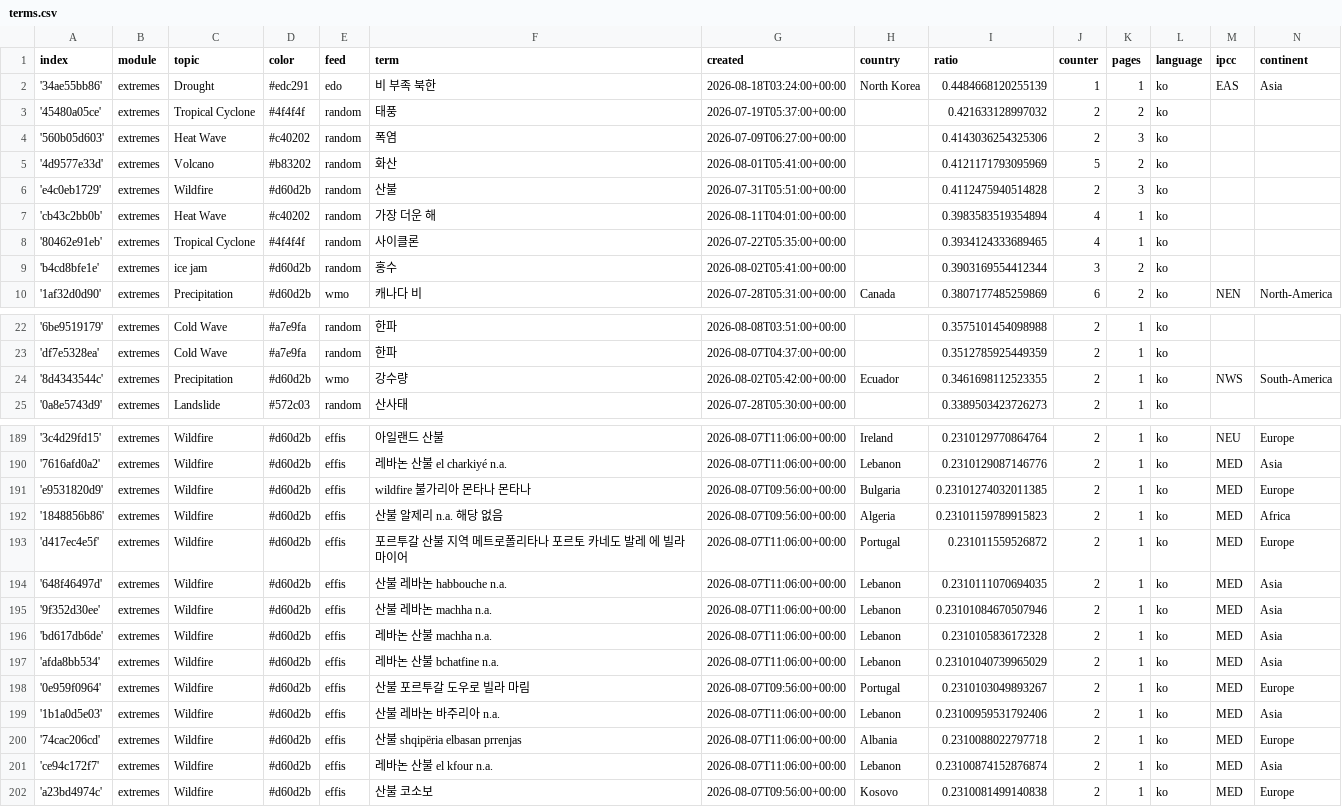
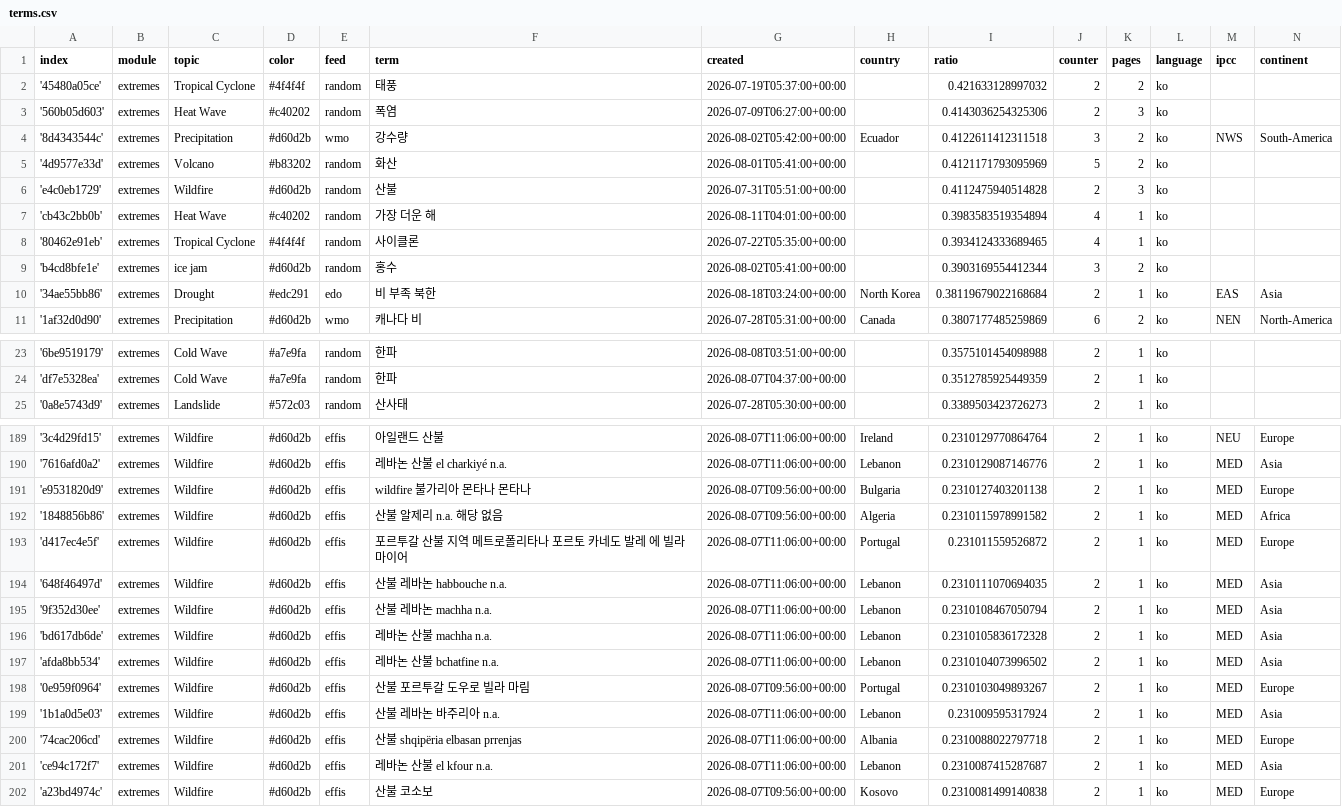
Before and after one commit to kamic-news/koreanExtremes, a CSV file: terms.csv, drawn as a sheet; only a part is shown, gaps mark what is left out; the diff covers the shown part only.

```diff
--- a/terms.csv
+++ b/terms.csv
@@ -1,5 +1,5 @@
 index,module,topic,color,feed,term,created,country,ratio,counter,pages,language,ipcc,continent
-'34ae55bb86',extremes,Drought,#edc291,edo,비 부족 북한,2026-08-18T03:24:00+00:00,North Korea,0.4484668120255139,1,1,ko,EAS,Asia
 '45480a05ce',extremes,Tropical Cyclone,#4f4f4f,random,태풍,2026-07-19T05:37:00+00:00,,0.421633128997032,2,2,ko,,
 '560b05d603',extremes,Heat Wave,#c40202,random,폭염,2026-07-09T06:27:00+00:00,,0.4143036254325306,2,3,ko,,
+'8d4343544c',extremes,Precipitation,#d60d2b,wmo,강수량,2026-08-02T05:42:00+00:00,Ecuador,0.4122611412311518,3,2,ko,NWS,South-America
 '4d9577e33d',extremes,Volcano,#b83202,random,화산,2026-08-01T05:41:00+00:00,,0.4121171793095969,5,2,ko,,
@@ -9,2 +9,3 @@ index,module,topic,color,feed,term,created,country,ratio,counter,pages,language,
 'b4cd8bfe1e',extremes,ice jam,#d60d2b,random,홍수,2026-08-02T05:41:00+00:00,,0.3903169554412344,3,2,ko,,
+'34ae55bb86',extremes,Drought,#edc291,edo,비 부족 북한,2026-08-18T03:24:00+00:00,North Korea,0.38119679022168684,2,1,ko,EAS,Asia
 '1af32d0d90',extremes,Precipitation,#d60d2b,wmo,캐나다 비,2026-07-28T05:31:00+00:00,Canada,0.3807177485259869,6,2,ko,NEN,North-America
@@ -23,3 +24,2 @@ index,module,topic,color,feed,term,created,country,ratio,counter,pages,language,
 'df7e5328ea',extremes,Cold Wave,#a7e9fa,random,한파,2026-08-07T04:37:00+00:00,,0.3512785925449359,2,1,ko,,
-'8d4343544c',extremes,Precipitation,#d60d2b,wmo,강수량,2026-08-02T05:42:00+00:00,Ecuador,0.3461698112523355,2,1,ko,NWS,South-America
 '0a8e5743d9',extremes,Landslide,#572c03,random,산사태,2026-07-28T05:30:00+00:00,,0.3389503423726273,2,1,ko,,
@@ -190,13 +190,13 @@ index,module,topic,color,feed,term,created,country,ratio,counter,pages,language,
 '7616afd0a2',extremes,Wildfire,#d60d2b,effis,레바논 산불 el charkiyé n.a.,2026-08-07T11:06:00+00:00,Lebanon,0.2310129087146776,2,1,ko,MED,Asia
-'e9531820d9',extremes,Wildfire,#d60d2b,effis,wildfire 불가리아  몬타나 몬타나,2026-08-07T09:56:00+00:00,Bulgaria,0.23101274032011385,2,1,ko,MED,Europe
-'1848856b86',extremes,Wildfire,#d60d2b,effis,산불 알제리 n.a. 해당 없음,2026-08-07T09:56:00+00:00,Algeria,0.23101159789915823,2,1,ko,MED,Africa
+'e9531820d9',extremes,Wildfire,#d60d2b,effis,wildfire 불가리아  몬타나 몬타나,2026-08-07T09:56:00+00:00,Bulgaria,0.2310127403201138,2,1,ko,MED,Europe
+'1848856b86',extremes,Wildfire,#d60d2b,effis,산불 알제리 n.a. 해당 없음,2026-08-07T09:56:00+00:00,Algeria,0.2310115978991582,2,1,ko,MED,Africa
 'd417ec4e5f',extremes,Wildfire,#d60d2b,effis,포르투갈 산불 지역 메트로폴리타나 포르토 카네도 발레 에 빌라 마이어,2026-08-07T11:06:00+00:00,Portugal,0.231011559526872,2,1,ko,MED,Europe
 '648f46497d',extremes,Wildfire,#d60d2b,effis,산불 레바논 habbouche n.a.,2026-08-07T11:06:00+00:00,Lebanon,0.2310111070694035,2,1,ko,MED,Asia
-'9f352d30ee',extremes,Wildfire,#d60d2b,effis,산불 레바논 machha n.a.,2026-08-07T11:06:00+00:00,Lebanon,0.23101084670507946,2,1,ko,MED,Asia
+'9f352d30ee',extremes,Wildfire,#d60d2b,effis,산불 레바논 machha n.a.,2026-08-07T11:06:00+00:00,Lebanon,0.2310108467050794,2,1,ko,MED,Asia
 'bd617db6de',extremes,Wildfire,#d60d2b,effis,레바논 산불 machha n.a.,2026-08-07T11:06:00+00:00,Lebanon,0.2310105836172328,2,1,ko,MED,Asia
-'afda8bb534',extremes,Wildfire,#d60d2b,effis,레바논 산불 bchatfine n.a.,2026-08-07T11:06:00+00:00,Lebanon,0.23101040739965029,2,1,ko,MED,Asia
+'afda8bb534',extremes,Wildfire,#d60d2b,effis,레바논 산불 bchatfine n.a.,2026-08-07T11:06:00+00:00,Lebanon,0.2310104073996502,2,1,ko,MED,Asia
 '0e959f0964',extremes,Wildfire,#d60d2b,effis,산불 포르투갈 도우로 빌라 마림,2026-08-07T09:56:00+00:00,Portugal,0.2310103049893267,2,1,ko,MED,Europe
-'1b1a0d5e03',extremes,Wildfire,#d60d2b,effis,산불 레바논 바주리아 n.a.,2026-08-07T11:06:00+00:00,Lebanon,0.23100959531792406,2,1,ko,MED,Asia
+'1b1a0d5e03',extremes,Wildfire,#d60d2b,effis,산불 레바논 바주리아 n.a.,2026-08-07T11:06:00+00:00,Lebanon,0.231009595317924,2,1,ko,MED,Asia
 '74cac206cd',extremes,Wildfire,#d60d2b,effis,산불 shqipëria elbasan prrenjas,2026-08-07T11:06:00+00:00,Albania,0.2310088022797718,2,1,ko,MED,Europe
-'ce94c172f7',extremes,Wildfire,#d60d2b,effis,레바논 산불 el kfour n.a.,2026-08-07T11:06:00+00:00,Lebanon,0.23100874152876874,2,1,ko,MED,Asia
+'ce94c172f7',extremes,Wildfire,#d60d2b,effis,레바논 산불 el kfour n.a.,2026-08-07T11:06:00+00:00,Lebanon,0.2310087415287687,2,1,ko,MED,Asia
 'a23bd4974c',extremes,Wildfire,#d60d2b,effis,산불 코소보,2026-08-07T09:56:00+00:00,Kosovo,0.2310081499140838,2,1,ko,MED,Europe
```
Also changed, not shown: 4 edited cells elsewhere in this file, 1 other file.
